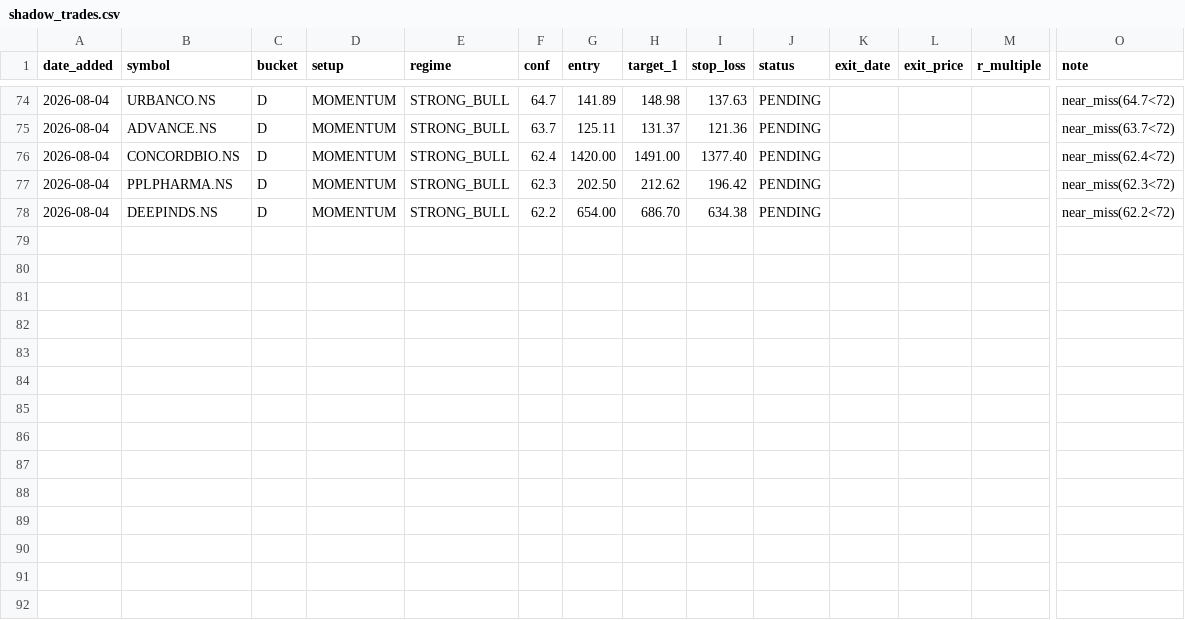
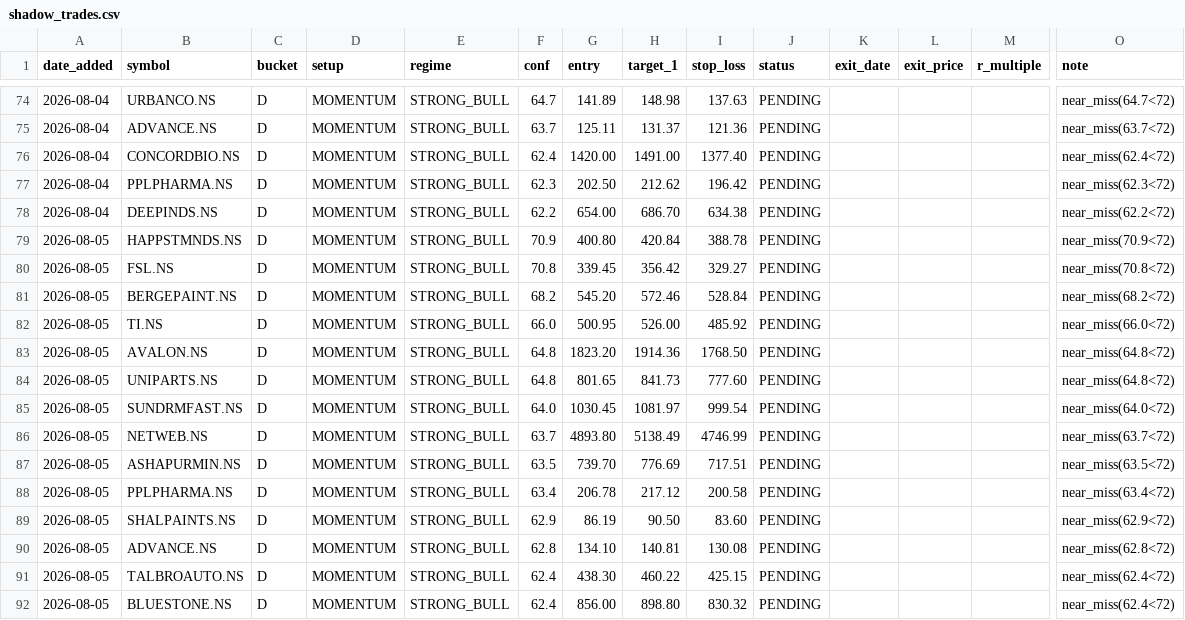
Before and after one commit to Gdsk-Sravan/Analyse-recommend-track, a CSV file: shadow_trades.csv, drawn as a sheet; only a part is shown, gaps mark what is left out; rows hold the shown columns only; the diff names each change by its address in the sheet, - before the commit and + after, or states it on an @@ line.

```diff
--- a/shadow_trades.csv
+++ b/shadow_trades.csv
+row 79: 2026-08-05 | HAPPSTMNDS.NS | D | MOMENTUM | STRONG_BULL | 70.9 | 400.80 | 420.84 | 388.78 | PENDING |  |  |  | near_miss(70.9<72)
+row 80: 2026-08-05 | FSL.NS | D | MOMENTUM | STRONG_BULL | 70.8 | 339.45 | 356.42 | 329.27 | PENDING |  |  |  | near_miss(70.8<72)
+row 81: 2026-08-05 | BERGEPAINT.NS | D | MOMENTUM | STRONG_BULL | 68.2 | 545.20 | 572.46 | 528.84 | PENDING |  |  |  | near_miss(68.2<72)
+row 82: 2026-08-05 | TI.NS | D | MOMENTUM | STRONG_BULL | 66.0 | 500.95 | 526.00 | 485.92 | PENDING |  |  |  | near_miss(66.0<72)
+row 83: 2026-08-05 | AVALON.NS | D | MOMENTUM | STRONG_BULL | 64.8 | 1823.20 | 1914.36 | 1768.50 | PENDING |  |  |  | near_miss(64.8<72)
+row 84: 2026-08-05 | UNIPARTS.NS | D | MOMENTUM | STRONG_BULL | 64.8 | 801.65 | 841.73 | 777.60 | PENDING |  |  |  | near_miss(64.8<72)
+row 85: 2026-08-05 | SUNDRMFAST.NS | D | MOMENTUM | STRONG_BULL | 64.0 | 1030.45 | 1081.97 | 999.54 | PENDING |  |  |  | near_miss(64.0<72)
+row 86: 2026-08-05 | NETWEB.NS | D | MOMENTUM | STRONG_BULL | 63.7 | 4893.80 | 5138.49 | 4746.99 | PENDING |  |  |  | near_miss(63.7<72)
+row 87: 2026-08-05 | ASHAPURMIN.NS | D | MOMENTUM | STRONG_BULL | 63.5 | 739.70 | 776.69 | 717.51 | PENDING |  |  |  | near_miss(63.5<72)
+row 88: 2026-08-05 | PPLPHARMA.NS | D | MOMENTUM | STRONG_BULL | 63.4 | 206.78 | 217.12 | 200.58 | PENDING |  |  |  | near_miss(63.4<72)
+row 89: 2026-08-05 | SHALPAINTS.NS | D | MOMENTUM | STRONG_BULL | 62.9 | 86.19 | 90.50 | 83.60 | PENDING |  |  |  | near_miss(62.9<72)
+row 90: 2026-08-05 | ADVANCE.NS | D | MOMENTUM | STRONG_BULL | 62.8 | 134.10 | 140.81 | 130.08 | PENDING |  |  |  | near_miss(62.8<72)
+row 91: 2026-08-05 | TALBROAUTO.NS | D | MOMENTUM | STRONG_BULL | 62.4 | 438.30 | 460.22 | 425.15 | PENDING |  |  |  | near_miss(62.4<72)
+row 92: 2026-08-05 | BLUESTONE.NS | D | MOMENTUM | STRONG_BULL | 62.4 | 856.00 | 898.80 | 830.32 | PENDING |  |  |  | near_miss(62.4<72)
```
Also changed, not shown: 19 other files.
